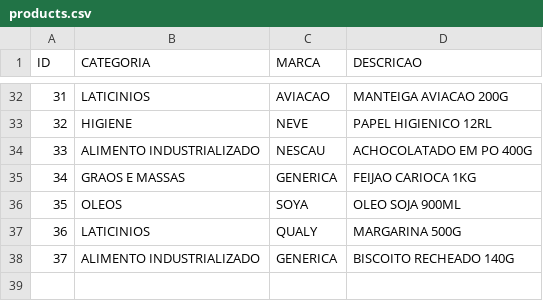
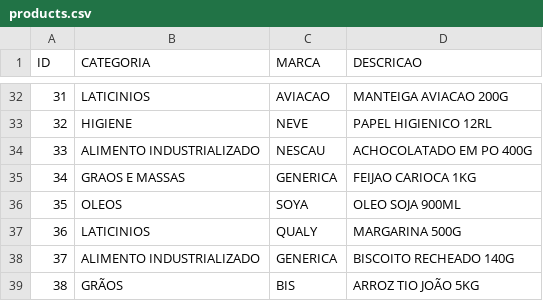
Before and after one commit to JulianaBallin/recommendation-systems-sefaz, a CSV file: dados/derivados/products.csv (was data/derived/products.csv), drawn as a sheet; only a part is shown, gaps mark what is left out; the diff names each change by its address in the sheet, - before the commit and + after, or states it on an @@ line.

```diff
--- a/data/derived/products.csv
+++ b/dados/derivados/products.csv
+row 39: 38 | GRÃOS | BIS | ARROZ TIO JOÃO 5KG
```
Also changed, not shown: dados/derivados/ratings.csv, 53 other files.
